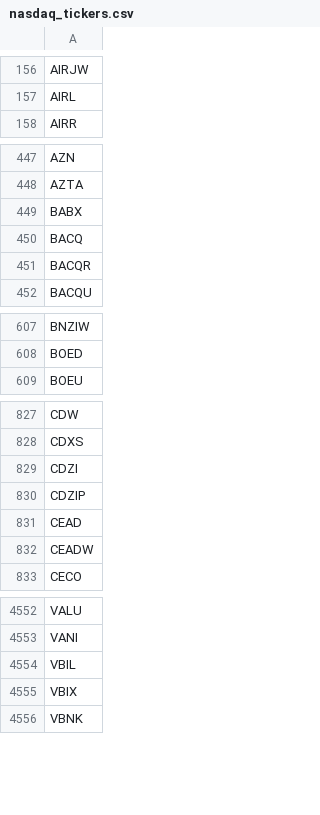
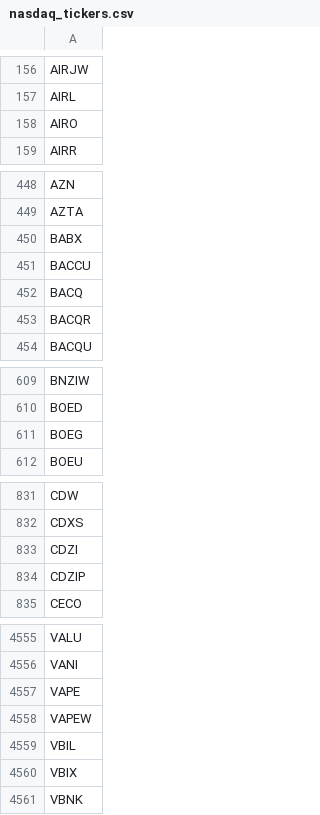
Before and after one commit to cmmds1982/nasdaq-tickers-fetcher, a CSV file: nasdaq_tickers.csv, drawn as a sheet; only a part is shown, gaps mark what is left out; the diff covers the shown part only.

```diff
--- a/nasdaq_tickers.csv
+++ b/nasdaq_tickers.csv
@@ -157,2 +157,3 @@ AIRJW
 AIRL
+AIRO
 AIRR
@@ -449,2 +450,3 @@ AZTA
 BABX
+BACCU
 BACQ
@@ -608,2 +610,3 @@ BNZIW
 BOED
+BOEG
 BOEU
@@ -830,4 +834,2 @@ CDZI
 CDZIP
-CEAD
-CEADW
 CECO
@@ -4553,2 +4556,4 @@ VALU
 VANI
+VAPE
+VAPEW
 VBIL
```
Also changed, not shown: 2 added rows and 1 edited cell elsewhere in this file.
